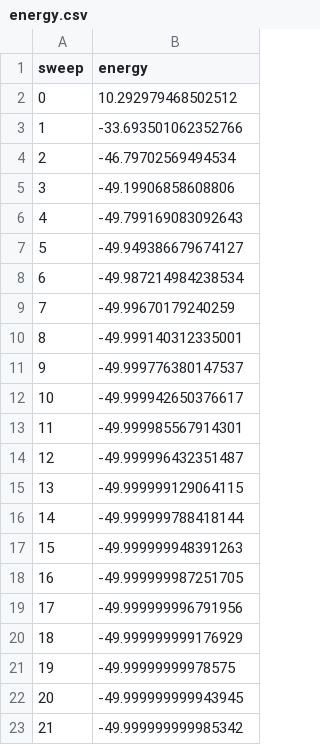
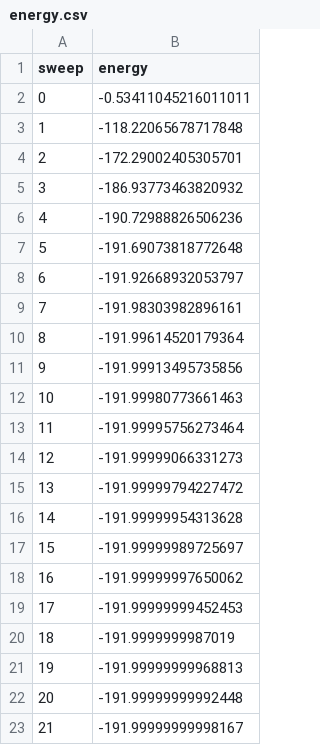
Before and after one commit to MadComputationalPhys2003/Progect_Gonchar, a CSV file: FaustSpin/FaustSpin/energy.csv, drawn as a sheet.

```diff
--- a/FaustSpin/FaustSpin/energy.csv
+++ b/FaustSpin/FaustSpin/energy.csv
@@ -1,23 +1,23 @@
 sweep,energy
-0,10.292979468502512
-1,-33.693501062352766
-2,-46.79702569494534
-3,-49.19906858608806
-4,-49.799169083092643
-5,-49.949386679674127
-6,-49.987214984238534
-7,-49.99670179240259
-8,-49.999140312335001
-9,-49.999776380147537
-10,-49.999942650376617
-11,-49.999985567914301
-12,-49.999996432351487
-13,-49.999999129064115
-14,-49.999999788418144
-15,-49.999999948391263
-16,-49.999999987251705
-17,-49.999999996791956
-18,-49.999999999176929
-19,-49.99999999978575
-20,-49.999999999943945
-21,-49.999999999985342
+0,-0.53411045216011011
+1,-118.22065678717848
+2,-172.29002405305701
+3,-186.93773463820932
+4,-190.72988826506236
+5,-191.69073818772648
+6,-191.92668932053797
+7,-191.98303982896161
+8,-191.99614520179364
+9,-191.99913495735856
+10,-191.99980773661463
+11,-191.99995756273464
+12,-191.99999066331273
+13,-191.99999794227472
+14,-191.99999954313628
+15,-191.99999989725697
+16,-191.99999997650062
+17,-191.99999999452453
+18,-191.9999999987019
+19,-191.99999999968813
+20,-191.99999999992448
+21,-191.99999999998167
```
Also changed, not shown: FaustSpin/FaustSpin/spins_1D.csv, FaustSpin/FaustSpin/spins_2D.csv, 17 other files.
